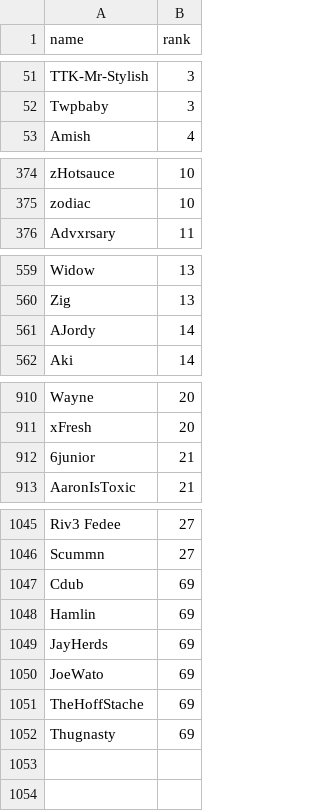
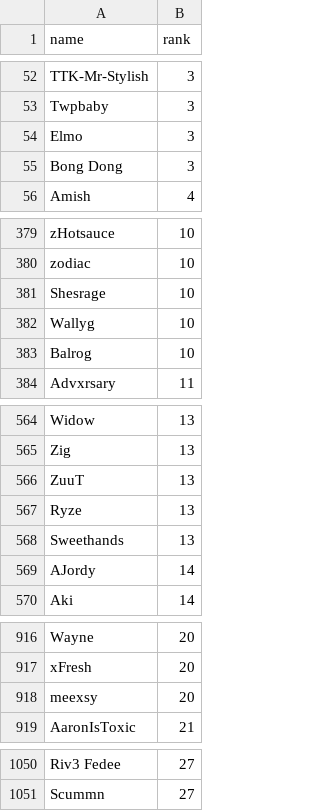
Before and after one commit to cgetty90/tkr-calculator, a CSV file: rankings.csv, drawn as a sheet; only a part is shown, gaps mark what is left out; removed rows and columns are numbered as before the commit, all else as after; the diff covers the shown part only; the diff names each change by its address in the sheet, - before the commit and + after, or states it on an @@ line.

```diff
--- a/rankings.csv
+++ b/rankings.csv
+row 54: Elmo | 3
+row 55: Bong Dong | 3
+row 381: Shesrage | 10
+row 382: Wallyg | 10
+row 383: Balrog | 10
+row 566: ZuuT | 13
+row 567: Ryze | 13
+row 568: Sweethands | 13
-row 912: 6junior | 21
+row 918: meexsy | 20
-row 1047: Cdub | 69
-row 1048: Hamlin | 69
-row 1049: JayHerds | 69
-row 1050: JoeWato | 69
-row 1051: TheHoffStache | 69
-row 1052: Thugnasty | 69
```
Also changed, not shown: 6 added rows and 9 removed rows elsewhere in this file, 1 other file.
